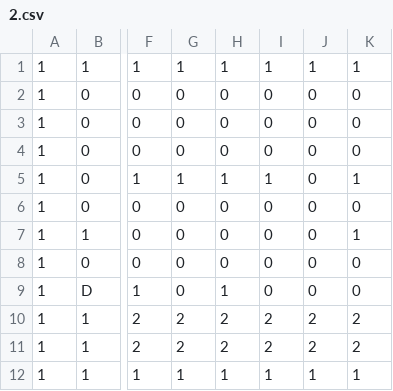
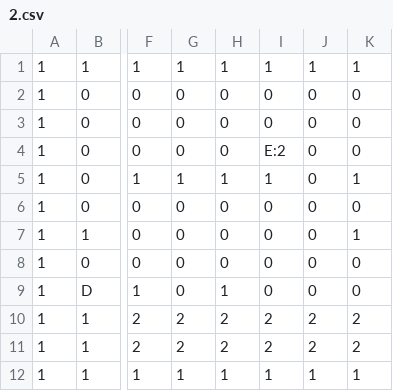
Before and after one commit to rodriguezric/lava-bonk, a CSV file: levels/2.csv, drawn as a sheet; only a part is shown, gaps mark what is left out; the diff names each change by its address in the sheet, - before the commit and + after, or states it on an @@ line.

```diff
--- a/levels/2.csv
+++ b/levels/2.csv
-I4: 0
+I4: E:2
```
Also changed, not shown: levels/3.csv, levels/4.csv, 10 other files.
